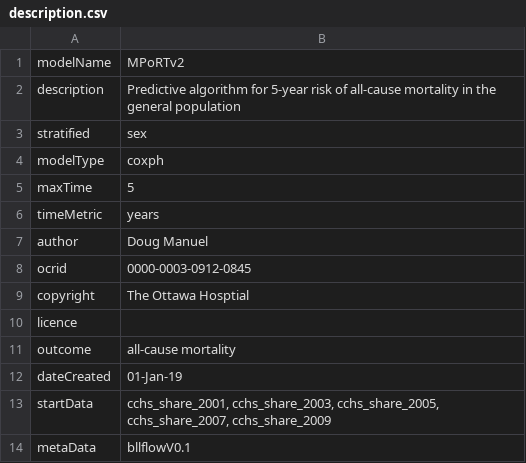
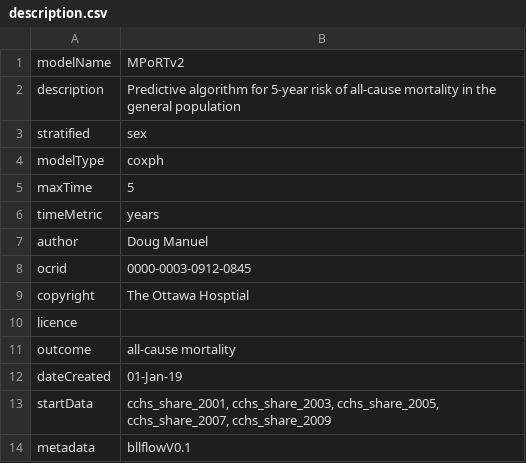
Before and after one commit to Big-Life-Lab/bllflow, a CSV file: vignettes/assets/model-export/description.csv, drawn as a sheet.

Commit message:
[feature] update metadata

```diff
--- a/vignettes/assets/model-export/description.csv
+++ b/vignettes/assets/model-export/description.csv
@@ -13,2 +13,2 @@ dateCreated,01-Jan-19
 startData,"cchs_share_2001, cchs_share_2003, cchs_share_2005, cchs_share_2007, cchs_share_2009 "
-metaData,bllflowV0.1
+metadata,bllflowV0.1
```
